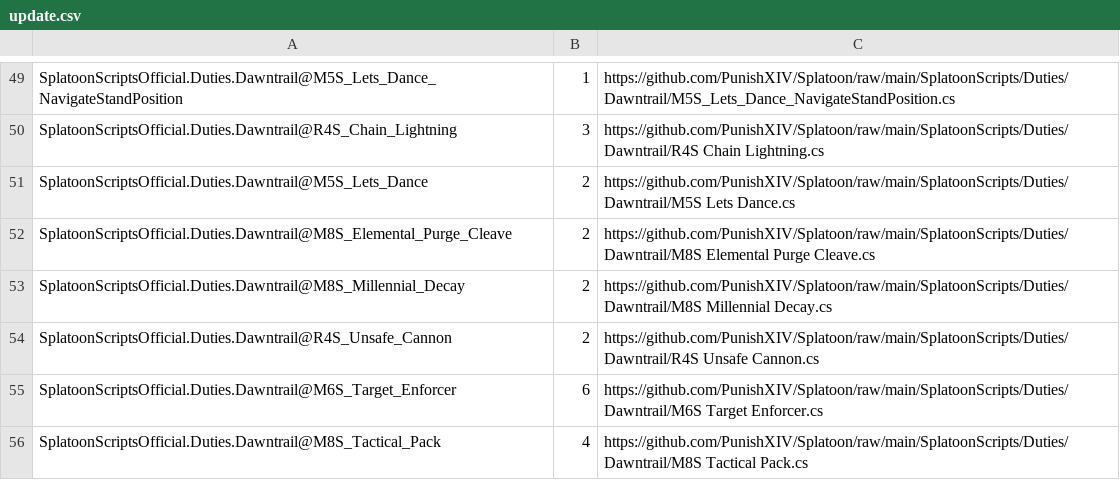
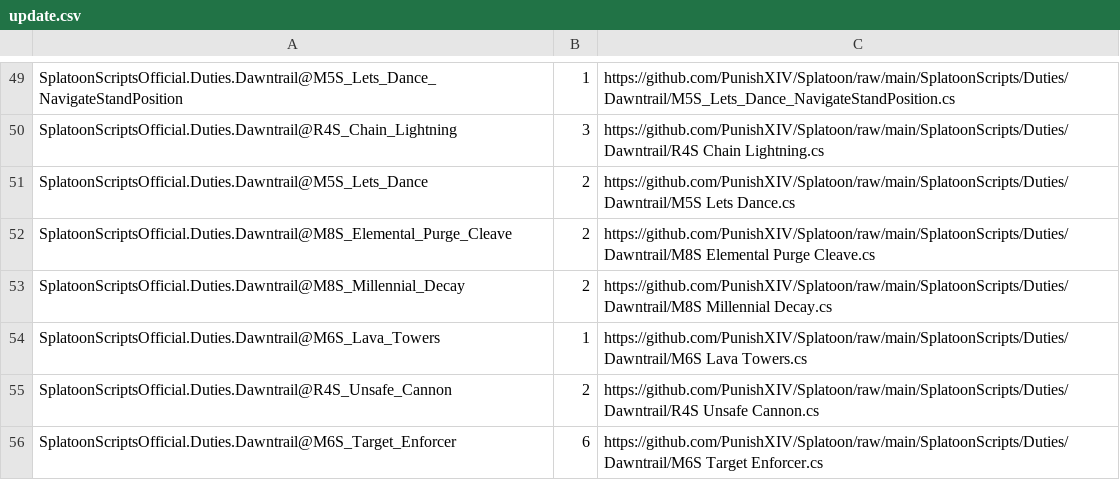
Before and after one commit to PunishXIV/Splatoon, a CSV file: SplatoonScripts/update.csv, drawn as a sheet; only a part is shown, gaps mark what is left out; the shorter side is filled out with more unchanged rows; the diff names each change by its address in the sheet, - before the commit and + after, or states it on an @@ line.

```diff
--- a/SplatoonScripts/update.csv
+++ b/SplatoonScripts/update.csv
+row 54: SplatoonScriptsOfficial.Duties.Dawntrail@M6S_Lava_Towers | 1 | https://github.com/PunishXIV/Splatoon/raw/main/SplatoonScripts/Duties/Dawntrail/M6S Lava Towers.cs
```
